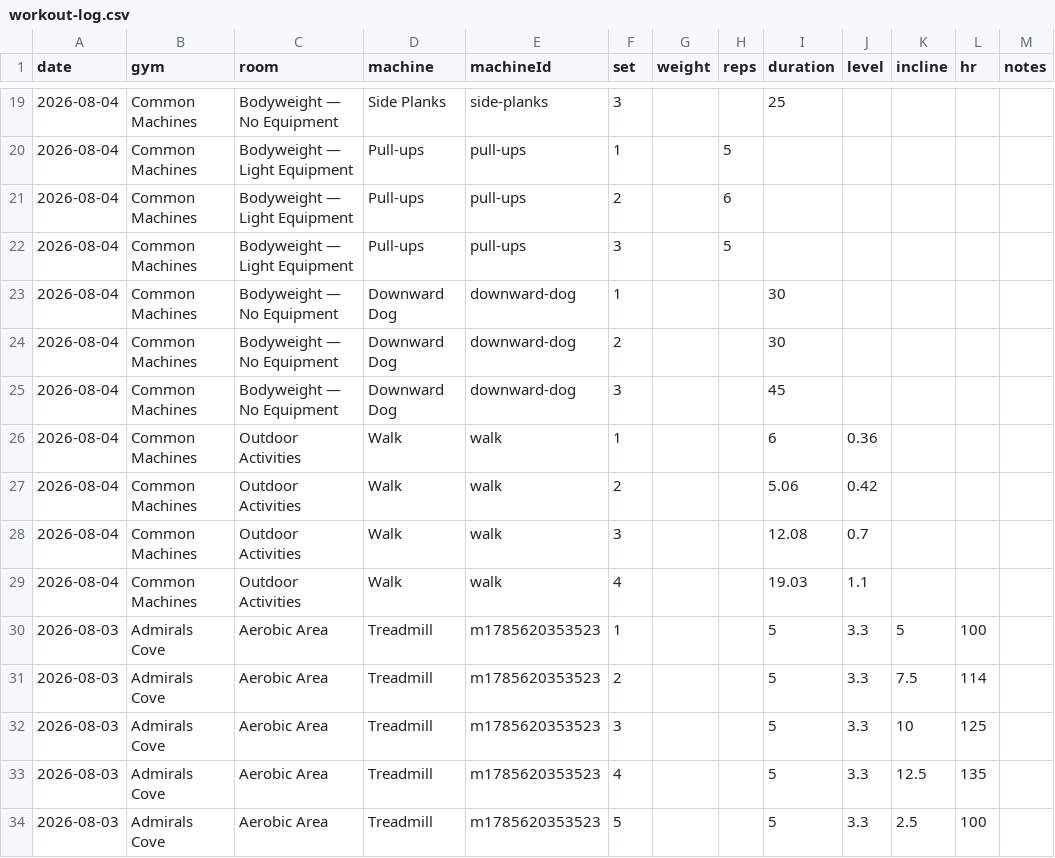
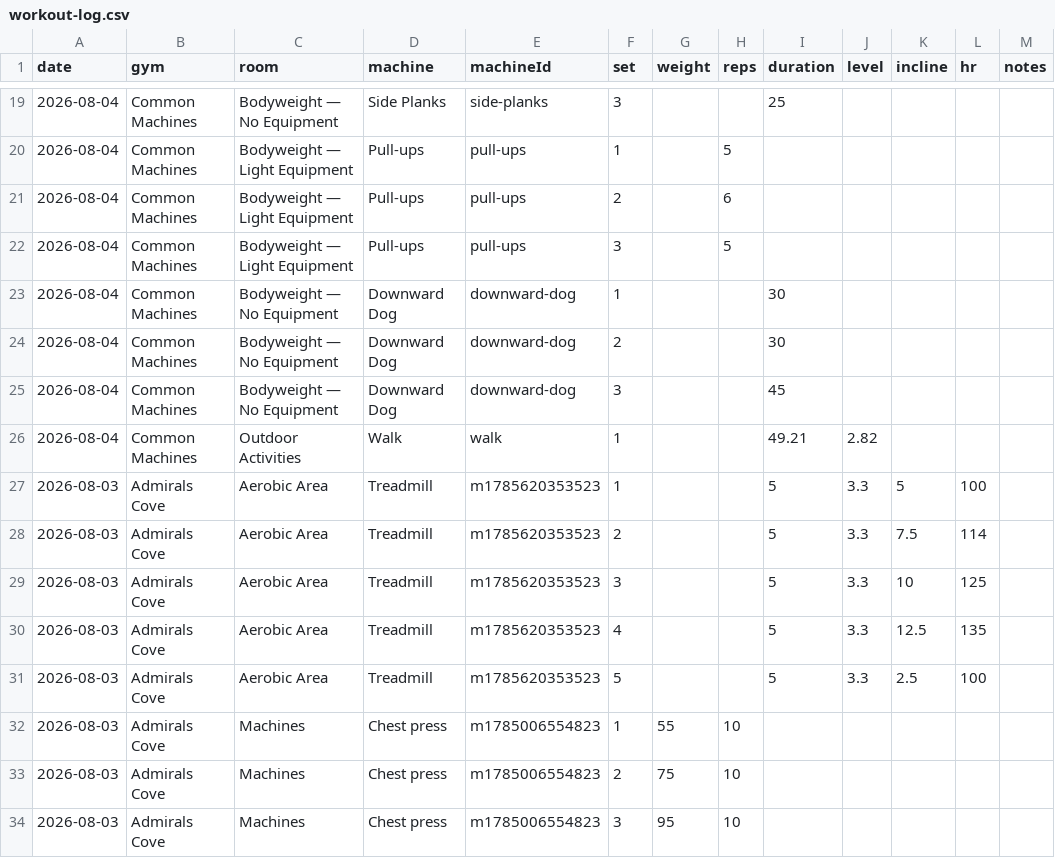
Before and after one commit to jaschro/logtrim, a CSV file: workout-log.csv, drawn as a sheet; only a part is shown, gaps mark what is left out; the shorter side is filled out with more unchanged rows.

Commit message:
Update workout log CSV

```diff
--- a/workout-log.csv
+++ b/workout-log.csv
@@ -25,6 +25,3 @@ date,gym,room,machine,machineId,set,weight,reps,duration,level,incline,hr,notes
 2026-08-04,Common Machines,Bodyweight — No Equipment,Downward Dog,downward-dog,3,,,45,,,,
-2026-08-04,Common Machines,Outdoor Activities,Walk,walk,1,,,6,0.36,,,
-2026-08-04,Common Machines,Outdoor Activities,Walk,walk,2,,,5.06,0.42,,,
-2026-08-04,Common Machines,Outdoor Activities,Walk,walk,3,,,12.08,0.7,,,
-2026-08-04,Common Machines,Outdoor Activities,Walk,walk,4,,,19.03,1.1,,,
+2026-08-04,Common Machines,Outdoor Activities,Walk,walk,1,,,49.21,2.82,,,
 2026-08-03,Admirals Cove,Aerobic Area,Treadmill,m1785620353523,1,,,5,3.3,5,100,
```
